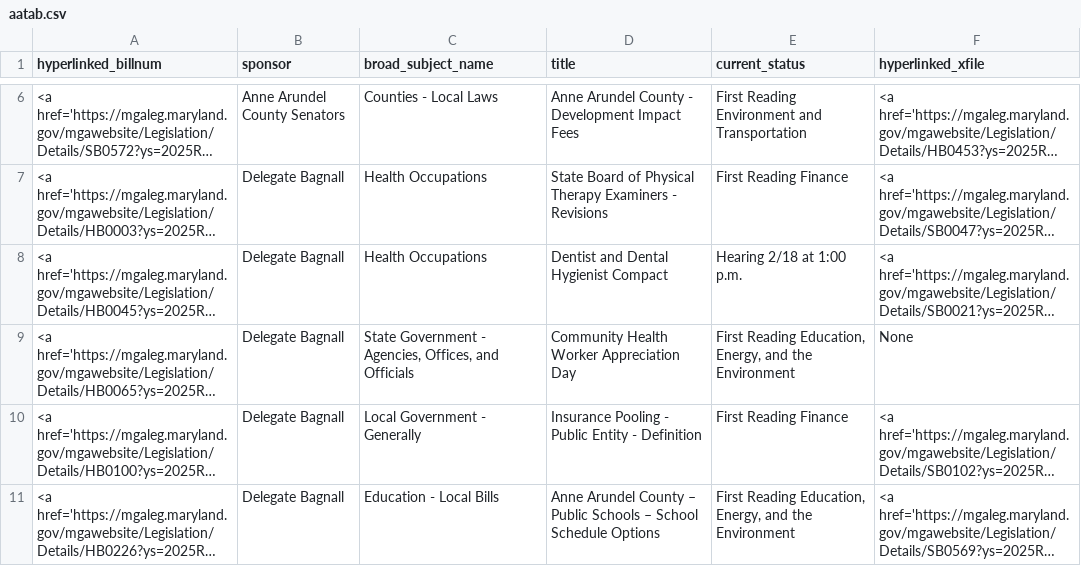
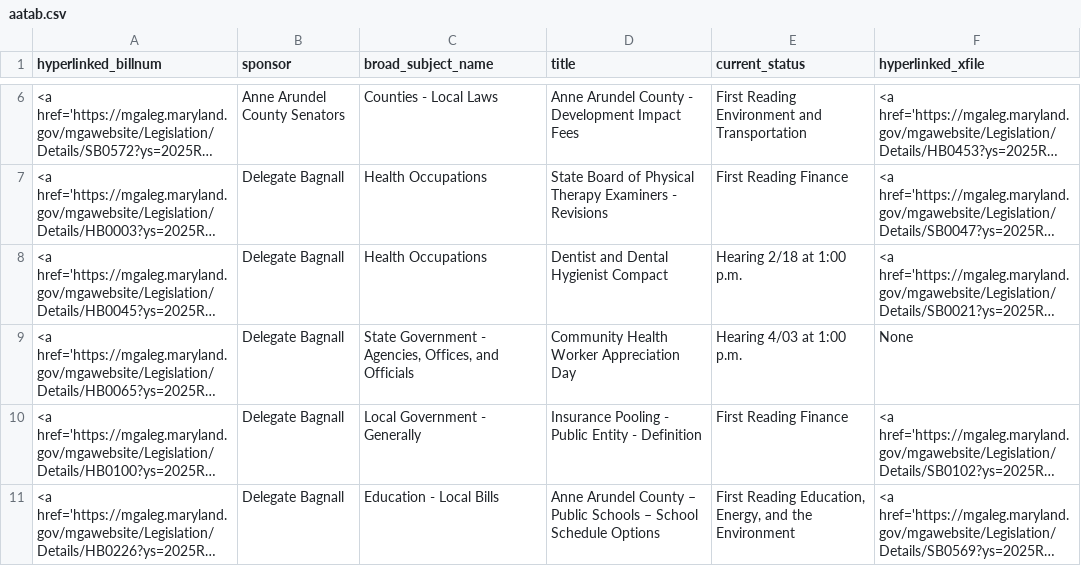
Before and after one commit to Baltimore-Sun/md-ga-bill-tracker, a CSV file: aatab.csv, drawn as a sheet; only a part is shown, gaps mark what is left out; long unchanged cells end in …; the diff names each change by its address in the sheet, - before the commit and + after, or states it on an @@ line.

```diff
--- a/aatab.csv
+++ b/aatab.csv
-E9 (current_status): First Reading Education, Energy, and the Environment
+E9 (current_status): Hearing 4/03 at 1:00 p.m.
```
